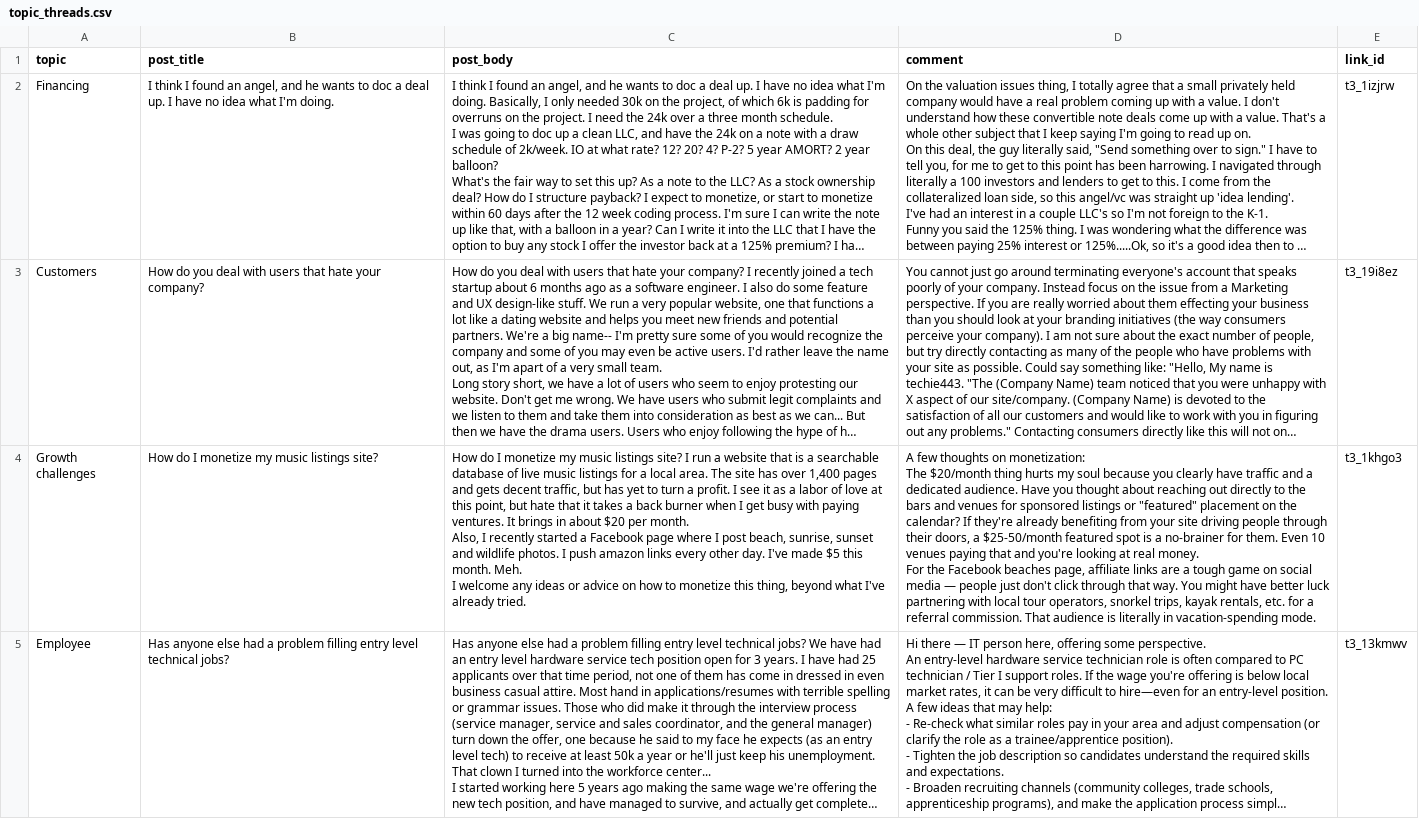
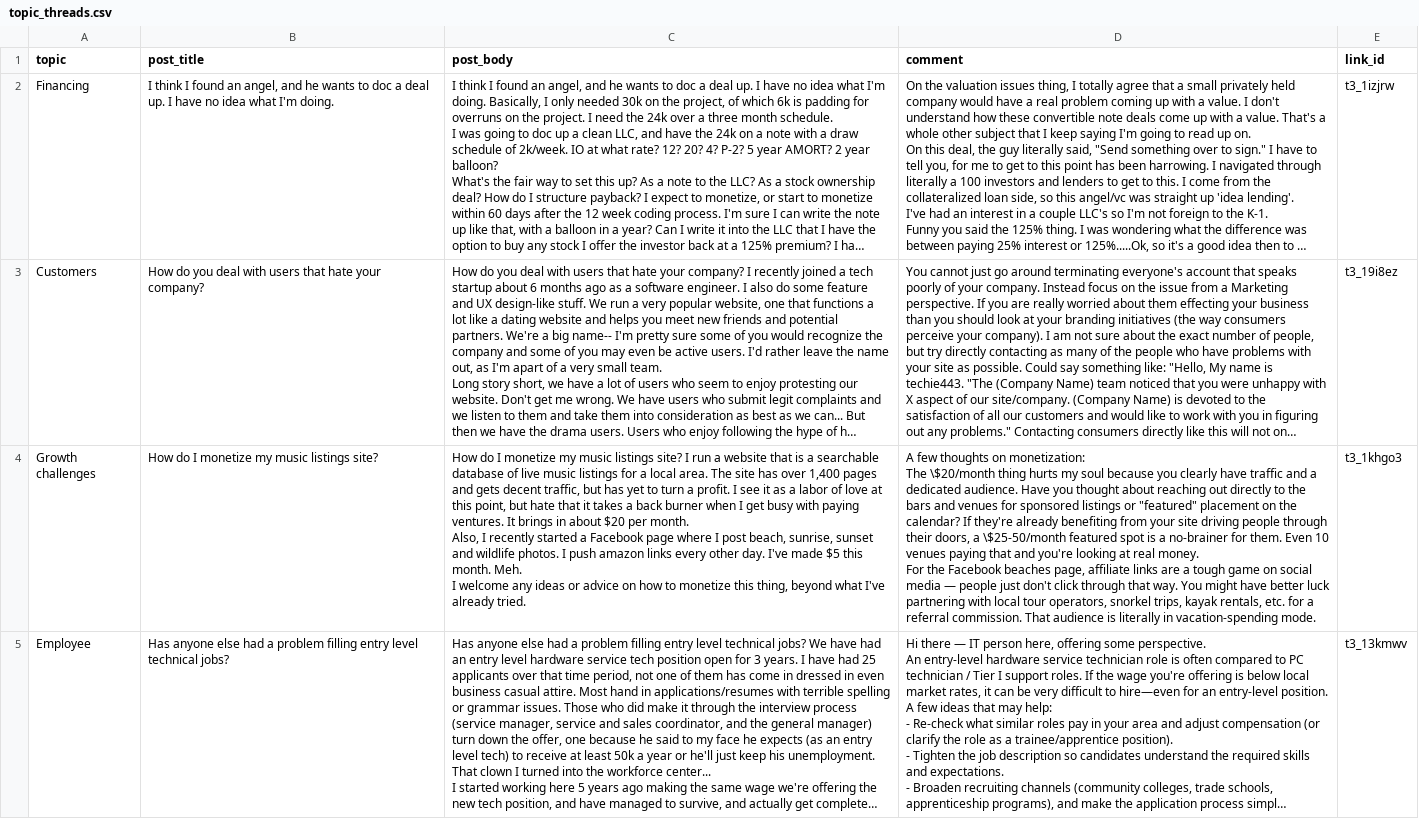
Before and after one commit to xuqingyu1999/ETP, a CSV file: topic_threads.csv, drawn as a sheet; only a part is shown; long unchanged cells end in …; ↵ is a line break in a cell; the diff covers the shown part only; the diff names each change by its address in the sheet, - before the commit and + after, or states it on an @@ line.

Commit message:
Add files via upload

```diff
--- a/topic_threads.csv
+++ b/topic_threads.csv
-D4 (comment): …monetization: ↵ The $20/month thing hurts my soul because you clearly have traffic and a dedicated audience. Have you thought about reaching out directly to the bars and venues for sponsored listings or "featured" placement on the calendar? If they're already benefiting from your site driving people through their doors, a $25-50/month featured spot…
+D4 (comment): …monetization: ↵ The \$20/month thing hurts my soul because you clearly have traffic and a dedicated audience. Have you thought about reaching out directly to the bars and venues for sponsored listings or "featured" placement on the calendar? If they're already benefiting from your site driving people through their doors, a \$25-50/month featured spot…
```
Also changed, not shown: 1 edited cell elsewhere in this file.
